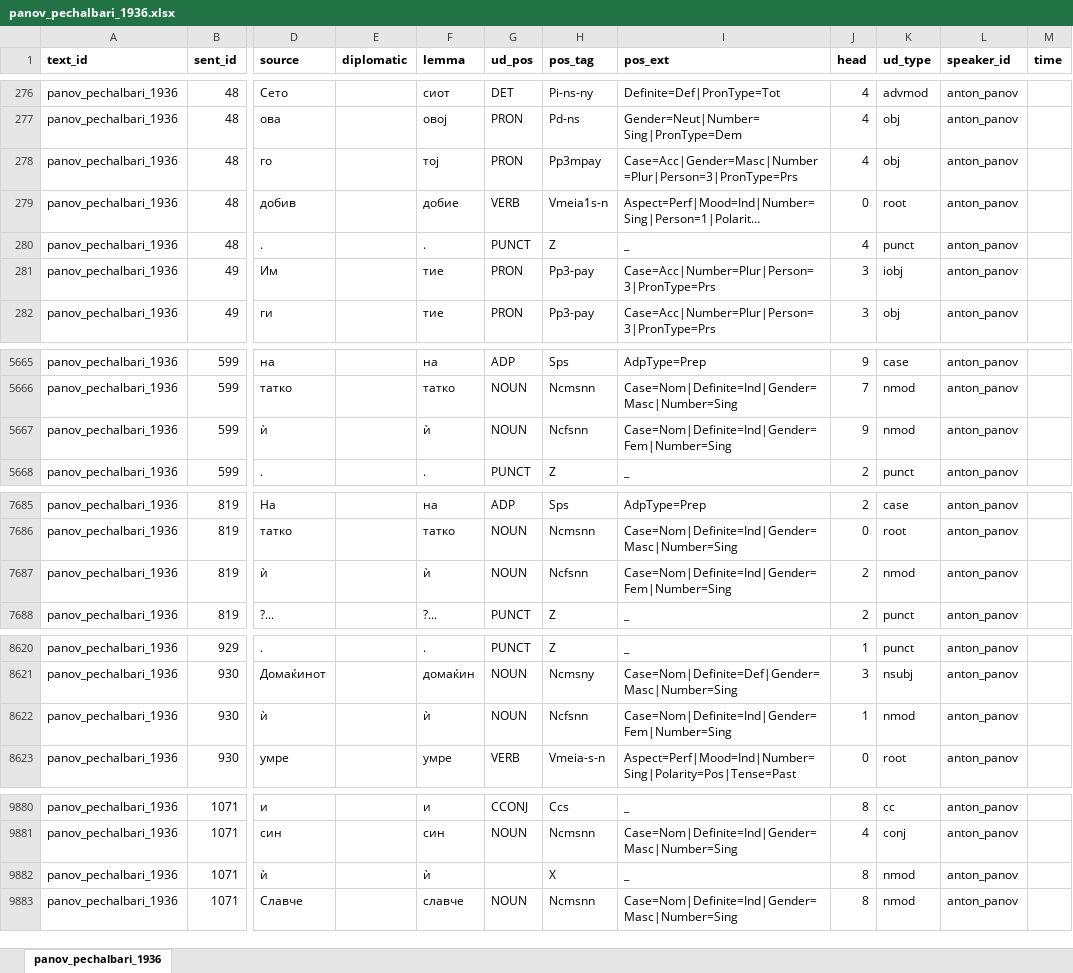
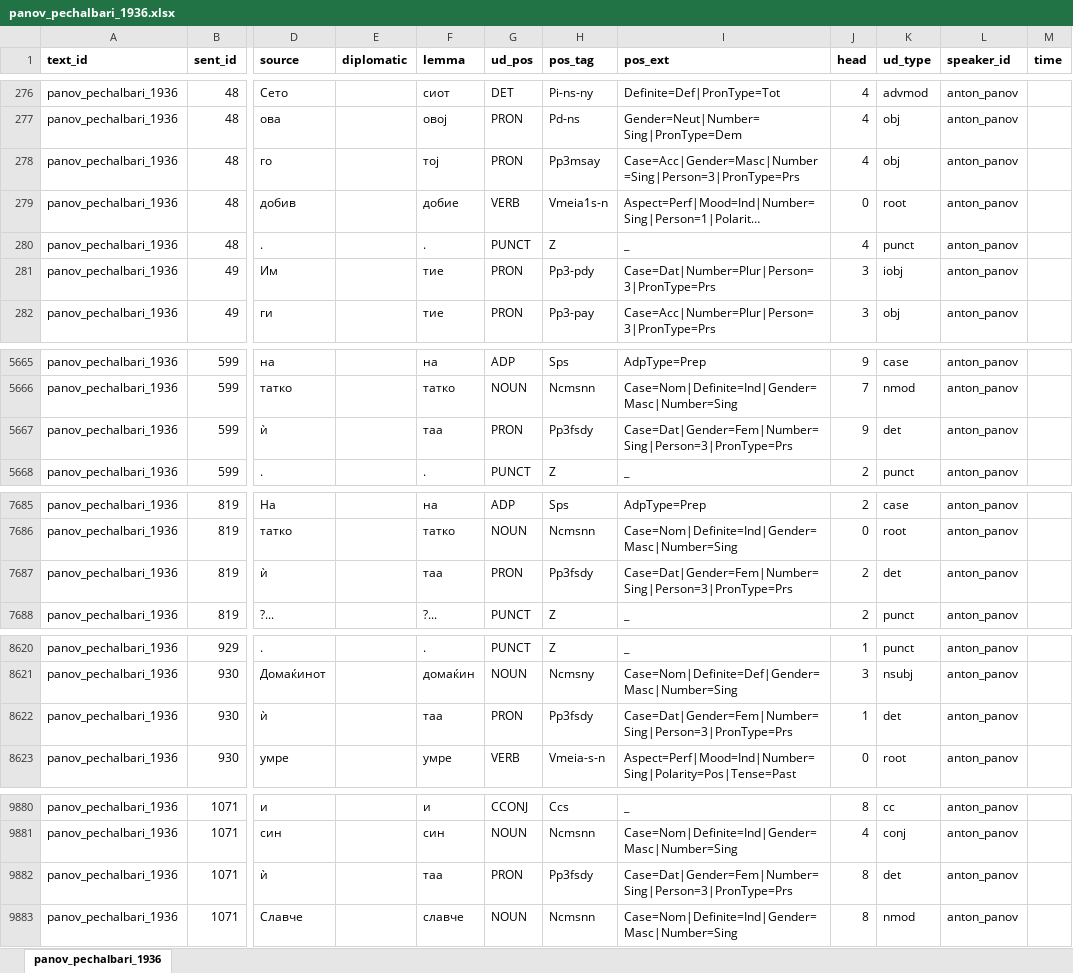
Before and after one commit to anastasia-escher/balcorpus, an Excel workbook: data/fixed_data/annotations/panov_pechalbari_1936.xlsx, sheet panov_pechalbari_1936, drawn as a sheet; only a part is shown, gaps mark what is left out; long unchanged cells end in …; values as stored, in another font and other column widths than the file's, no borders; the diff covers the shown part only; the diff names each change by its address in the sheet, - before the commit and + after, or states it on an @@ line.

```diff
--- a/data/fixed_data/annotations/panov_pechalbari_1936.xlsx (sheet panov_pechalbari_1936)
+++ b/data/fixed_data/annotations/panov_pechalbari_1936.xlsx (sheet panov_pechalbari_1936)
-H278 (pos_tag): Pp3mpay
+H278 (pos_tag): Pp3msay
-I278 (pos_ext): Case=Acc|Gender=Masc|Number=Plur|Person=3|PronType=Prs
+I278 (pos_ext): Case=Acc|Gender=Masc|Number=Sing|Person=3|PronType=Prs
-H281 (pos_tag): Pp3-pay
+H281 (pos_tag): Pp3-pdy
-I281 (pos_ext): Case=Acc|Number=Plur|Person=3|PronType=Prs
+I281 (pos_ext): Case=Dat|Number=Plur|Person=3|PronType=Prs
-F5667 (lemma): ѝ
+F5667 (lemma): таа
-G5667 (ud_pos): NOUN
+G5667 (ud_pos): PRON
-H5667 (pos_tag): Ncfsnn
+H5667 (pos_tag): Pp3fsdy
-I5667 (pos_ext): Case=Nom|Definite=Ind|Gender=Fem|Number=Sing
+I5667 (pos_ext): Case=Dat|Gender=Fem|Number=Sing|Person=3|PronType=Prs
-K5667 (ud_type): nmod
+K5667 (ud_type): det
-F7687 (lemma): ѝ
+F7687 (lemma): таа
-G7687 (ud_pos): NOUN
+G7687 (ud_pos): PRON
-H7687 (pos_tag): Ncfsnn
+H7687 (pos_tag): Pp3fsdy
-I7687 (pos_ext): Case=Nom|Definite=Ind|Gender=Fem|Number=Sing
+I7687 (pos_ext): Case=Dat|Gender=Fem|Number=Sing|Person=3|PronType=Prs
-K7687 (ud_type): nmod
+K7687 (ud_type): det
-F8622 (lemma): ѝ
+F8622 (lemma): таа
-G8622 (ud_pos): NOUN
+G8622 (ud_pos): PRON
-H8622 (pos_tag): Ncfsnn
+H8622 (pos_tag): Pp3fsdy
-I8622 (pos_ext): Case=Nom|Definite=Ind|Gender=Fem|Number=Sing
+I8622 (pos_ext): Case=Dat|Gender=Fem|Number=Sing|Person=3|PronType=Prs
-K8622 (ud_type): nmod
+K8622 (ud_type): det
-F9882 (lemma): ѝ
+F9882 (lemma): таа
-G9882 (ud_pos): (empty)
+G9882 (ud_pos): PRON
-H9882 (pos_tag): X
+H9882 (pos_tag): Pp3fsdy
-I9882 (pos_ext): _
+I9882 (pos_ext): Case=Dat|Gender=Fem|Number=Sing|Person=3|PronType=Prs
-K9882 (ud_type): nmod
+K9882 (ud_type): det
```
Also changed, not shown: 352 edited cells elsewhere in this sheet, data/input/annotations/panov_pechalbari_1936.xlsx, 25 other files.
